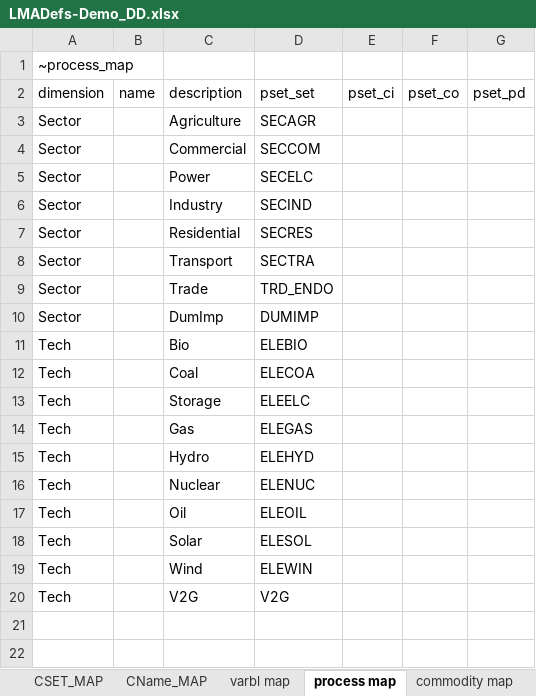
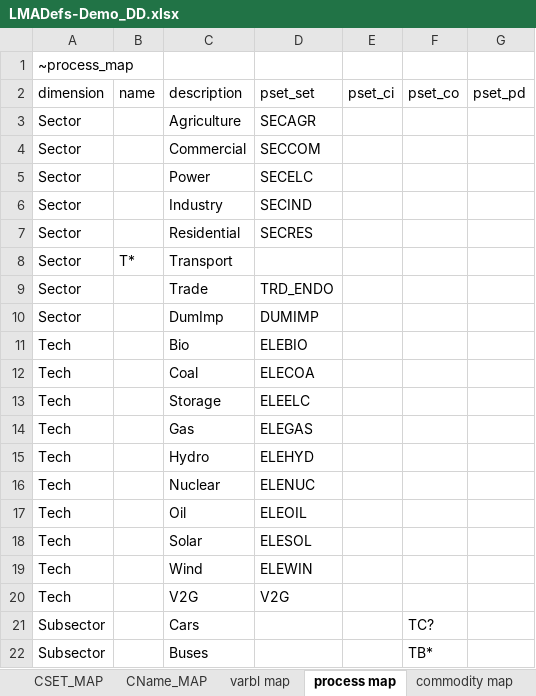
Before and after one commit to BellaGrenander/City_TRA_STHLM, an Excel workbook: LMADefs-Demo_DD.xlsx, sheet process map, drawn as a sheet; values as stored, in another font and other column widths than the file's, no borders; the diff names each change by its address in the sheet, - before the commit and + after, or states it on an @@ line.

Commit message:
Update LMADefs-Demo_DD.xlsx

```diff
--- a/LMADefs-Demo_DD.xlsx (sheet process map)
+++ b/LMADefs-Demo_DD.xlsx (sheet process map)
-B8 (name): (empty)
+B8 (name): T*
-D8 (pset_set): SECTRA
+D8 (pset_set): (empty)
+row 21: Subsector |  | Cars |  |  | TC?
+row 22: Subsector |  | Buses |  |  | TB*
```
Also changed, not shown: sheet TS_Defs.
